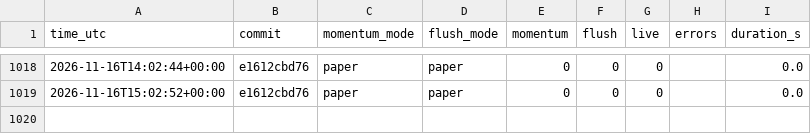
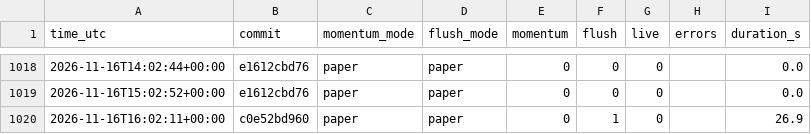
Before and after one commit to daijobudesu69/Crypto-RMF, a CSV file: state/runs.csv, drawn as a sheet; only a part is shown, gaps mark what is left out.

```diff
--- a/state/runs.csv
+++ b/state/runs.csv
@@ -1019 +1019,2 @@ time_utc,commit,momentum_mode,flush_mode,momentum,flush,live,errors,duration_s
 2026-11-16T15:02:52+00:00,e1612cbd76,paper,paper,0,0,0,,0.0
+2026-11-16T16:02:11+00:00,c0e52bd960,paper,paper,0,1,0,,26.9
```
Also changed, not shown: state/flush_signals.csv, 1 other file.
